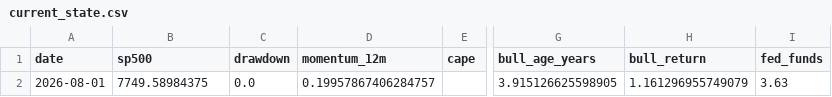
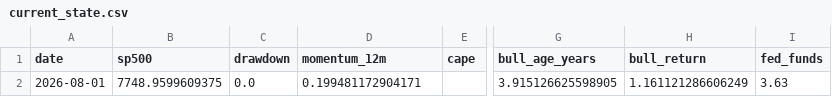
Before and after one commit to Vilson2930/SP500_CYCLE_ATLAS, a CSV file: data/current_state.csv, drawn as a sheet; only a part is shown, gaps mark what is left out; the diff names each change by its address in the sheet, - before the commit and + after, or states it on an @@ line.

```diff
--- a/data/current_state.csv
+++ b/data/current_state.csv
-B2 (sp500): 7749.58984375
+B2 (sp500): 7748.9599609375
-D2 (momentum_12m): 0.19957867406284757
+D2 (momentum_12m): 0.199481172904171
-H2 (bull_return): 1.161296955749079
+H2 (bull_return): 1.161121286606249
```
Also changed, not shown: 1 other file.
